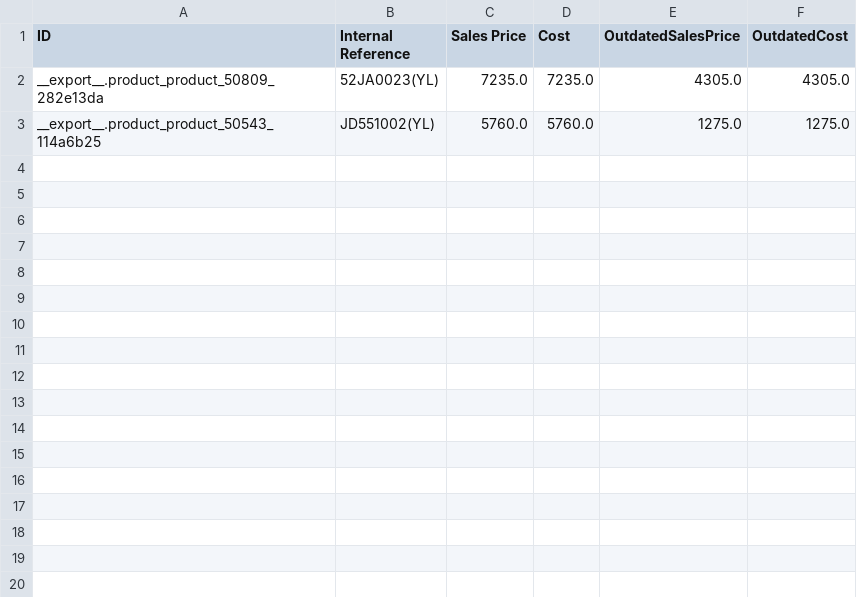
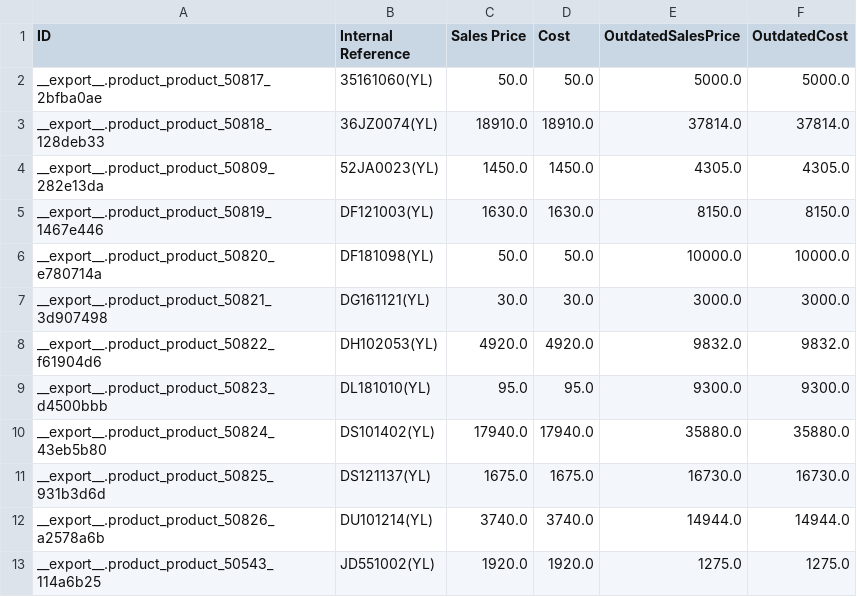
Before and after one commit to YohanAvishke/multi-bajaj-mgt, a CSV file: data/product/product.price.csv, drawn as a sheet.

Commit message:
Update prices

```diff
--- a/data/product/product.price.csv
+++ b/data/product/product.price.csv
@@ -1,3 +1,13 @@
 ID,Internal Reference,Sales Price,Cost,OutdatedSalesPrice,OutdatedCost
-__export__.product_product_50809_282e13da,52JA0023(YL),7235.0,7235.0,4305.0,4305.0
-__export__.product_product_50543_114a6b25,JD551002(YL),5760.0,5760.0,1275.0,1275.0
+__export__.product_product_50817_2bfba0ae,35161060(YL),50.0,50.0,5000.0,5000.0
+__export__.product_product_50818_128deb33,36JZ0074(YL),18910.0,18910.0,37814.0,37814.0
+__export__.product_product_50809_282e13da,52JA0023(YL),1450.0,1450.0,4305.0,4305.0
+__export__.product_product_50819_1467e446,DF121003(YL),1630.0,1630.0,8150.0,8150.0
+__export__.product_product_50820_e780714a,DF181098(YL),50.0,50.0,10000.0,10000.0
+__export__.product_product_50821_3d907498,DG161121(YL),30.0,30.0,3000.0,3000.0
+__export__.product_product_50822_f61904d6,DH102053(YL),4920.0,4920.0,9832.0,9832.0
+__export__.product_product_50823_d4500bbb,DL181010(YL),95.0,95.0,9300.0,9300.0
+__export__.product_product_50824_43eb5b80,DS101402(YL),17940.0,17940.0,35880.0,35880.0
+__export__.product_product_50825_931b3d6d,DS121137(YL),1675.0,1675.0,16730.0,16730.0
+__export__.product_product_50826_a2578a6b,DU101214(YL),3740.0,3740.0,14944.0,14944.0
+__export__.product_product_50543_114a6b25,JD551002(YL),1920.0,1920.0,1275.0,1275.0
```
Also changed, not shown: 2 other files.
